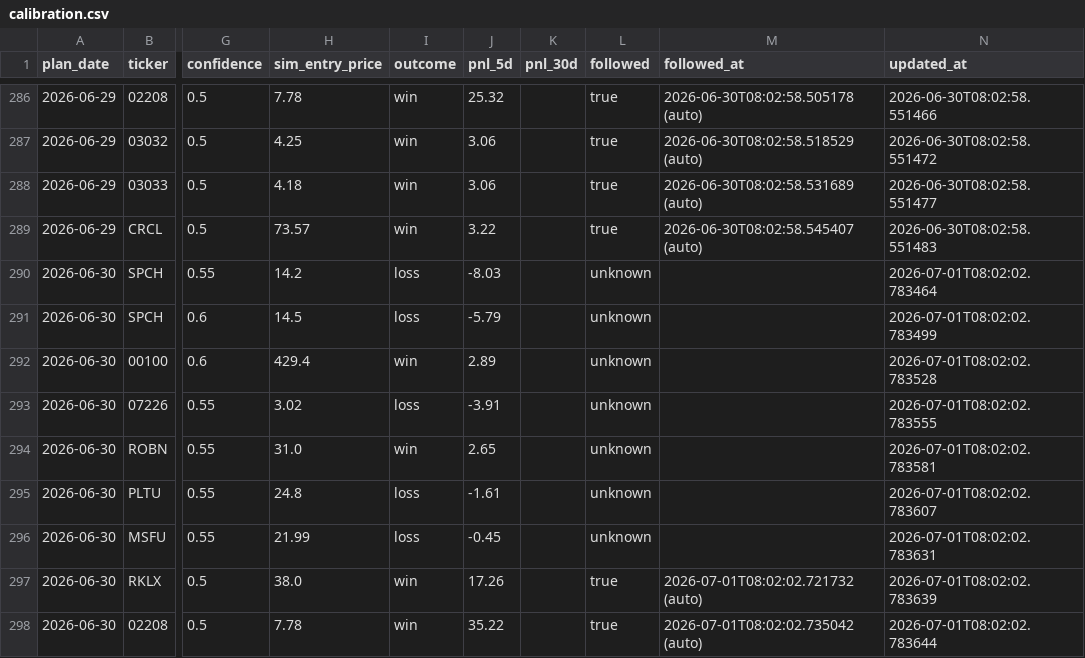
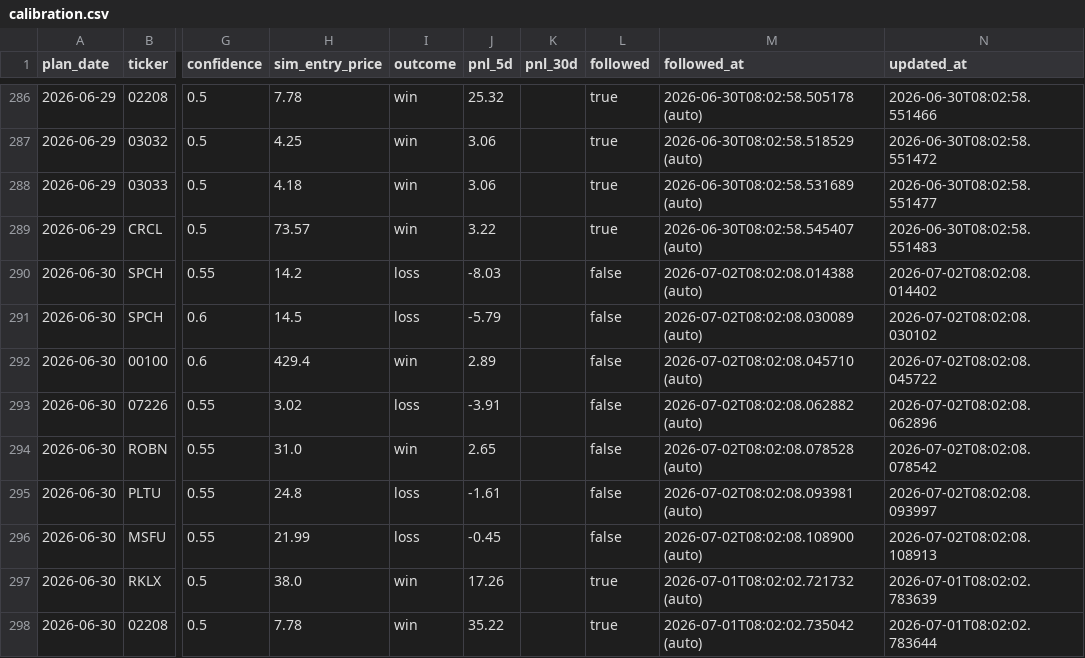
Before and after one commit to KCNyu/clawock, a CSV file: memory/calibration.csv, drawn as a sheet; only a part is shown, gaps mark what is left out; the diff covers the shown part only; the diff names each change by its address in the sheet, - before the commit and + after, or states it on an @@ line.

```diff
--- a/memory/calibration.csv
+++ b/memory/calibration.csv
-L290:L296 (followed): unknown
+L290:L296 (followed): false
-M290 (followed_at): (empty)
+M290 (followed_at): 2026-07-02T08:02:08.014388 (auto)
-N290 (updated_at): 2026-07-01T08:02:02.783464
+N290 (updated_at): 2026-07-02T08:02:08.014402
-M291 (followed_at): (empty)
+M291 (followed_at): 2026-07-02T08:02:08.030089 (auto)
-N291 (updated_at): 2026-07-01T08:02:02.783499
+N291 (updated_at): 2026-07-02T08:02:08.030102
-M292 (followed_at): (empty)
+M292 (followed_at): 2026-07-02T08:02:08.045710 (auto)
-N292 (updated_at): 2026-07-01T08:02:02.783528
+N292 (updated_at): 2026-07-02T08:02:08.045722
-M293 (followed_at): (empty)
+M293 (followed_at): 2026-07-02T08:02:08.062882 (auto)
-N293 (updated_at): 2026-07-01T08:02:02.783555
+N293 (updated_at): 2026-07-02T08:02:08.062896
-M294 (followed_at): (empty)
+M294 (followed_at): 2026-07-02T08:02:08.078528 (auto)
-N294 (updated_at): 2026-07-01T08:02:02.783581
+N294 (updated_at): 2026-07-02T08:02:08.078542
-M295 (followed_at): (empty)
+M295 (followed_at): 2026-07-02T08:02:08.093981 (auto)
-N295 (updated_at): 2026-07-01T08:02:02.783607
+N295 (updated_at): 2026-07-02T08:02:08.093997
-M296 (followed_at): (empty)
+M296 (followed_at): 2026-07-02T08:02:08.108900 (auto)
-N296 (updated_at): 2026-07-01T08:02:02.783631
+N296 (updated_at): 2026-07-02T08:02:08.108913
```
Also changed, not shown: 11 added rows and 59 edited cells elsewhere in this file, 14 other files.
